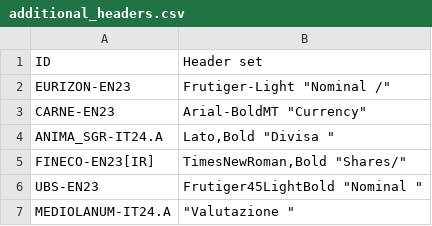
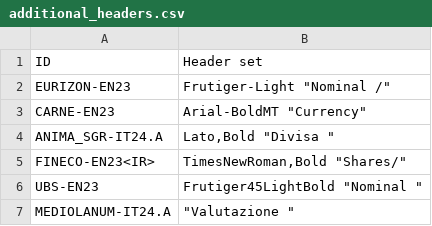
Before and after one commit to tvp-freeports/analysis_finance_reports, a CSV file: src/freeports_analysis/formats/algorithms/structured/additional_headers.csv, drawn as a sheet.

Commit message:
changed sintax for format location

```diff
--- a/src/freeports_analysis/formats/algorithms/structured/additional_headers.csv
+++ b/src/freeports_analysis/formats/algorithms/structured/additional_headers.csv
@@ -4,3 +4,3 @@ CARNE-EN23,"Arial-BoldMT ""Currency"""
 ANIMA_SGR-IT24.A,"Lato,Bold ""Divisa """
-FINECO-EN23[IR],"TimesNewRoman,Bold ""Shares/"""
+FINECO-EN23<IR>,"TimesNewRoman,Bold ""Shares/"""
 UBS-EN23,"Frutiger45LightBold ""Nominal """
```
Also changed, not shown: src/freeports_analysis/formats/algorithms/structured/args.csv, src/freeports_analysis/formats/algorithms/structured/deselection_lists.csv, 11 other files.
